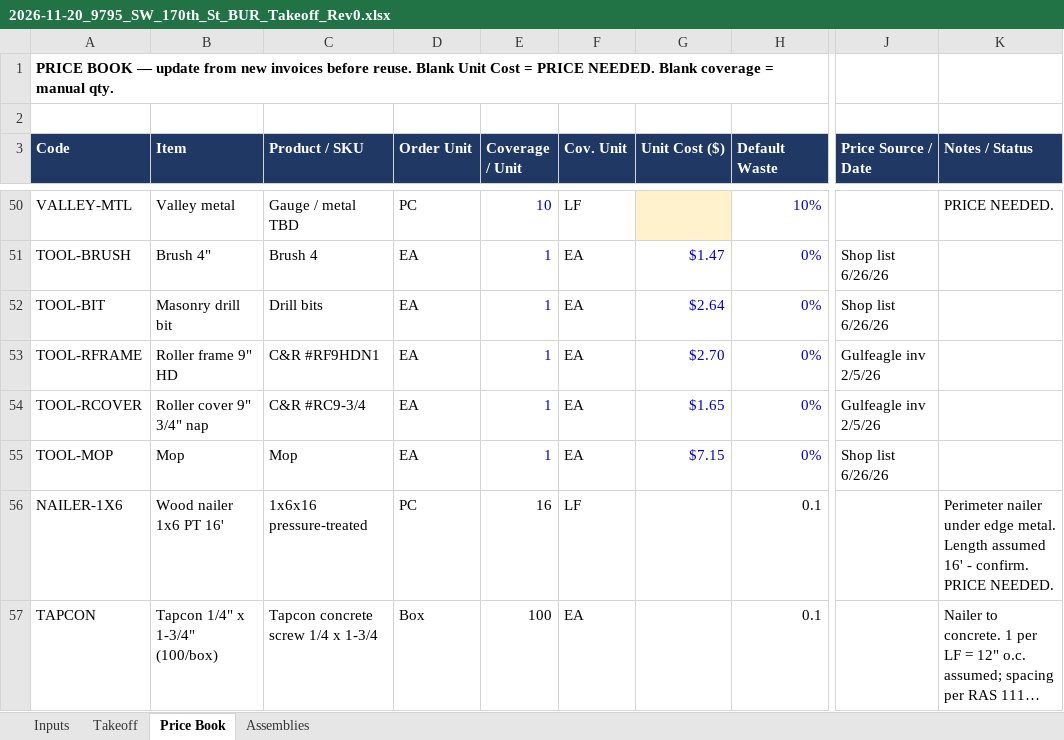
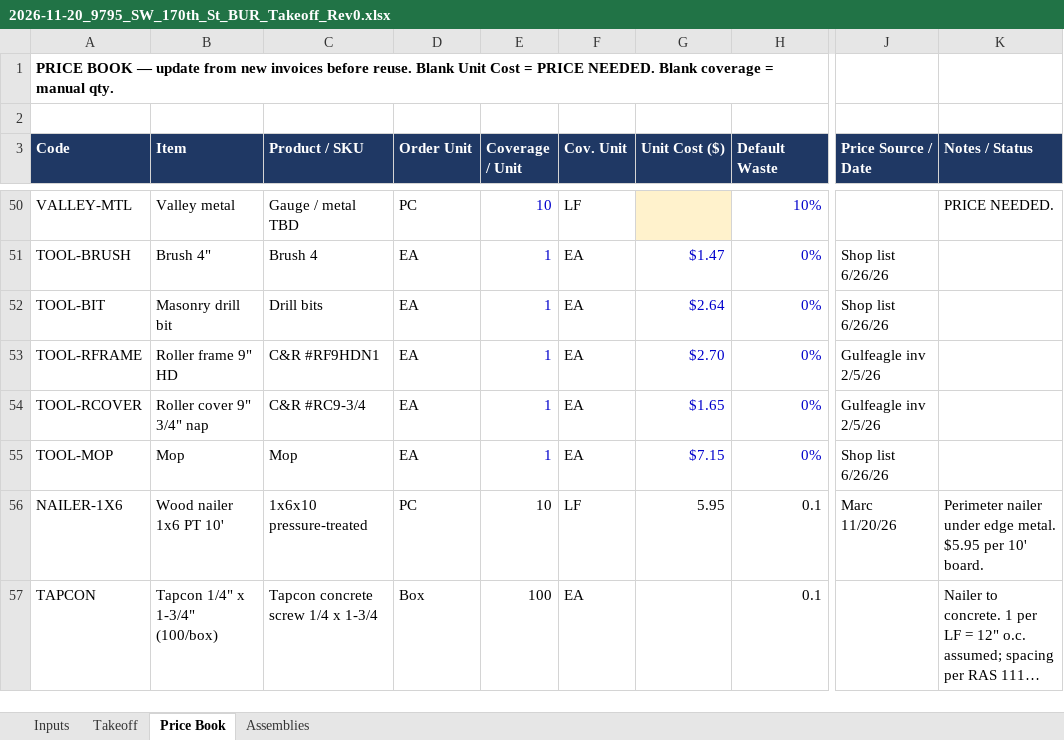
Before and after one commit to mromerocontracting-pixel/Alfred, an Excel workbook: takeoffs/xlsx/2026-11-20_9795_SW_170th_St_BUR_Takeoff_Rev0.xlsx, sheet Price Book, drawn as a sheet; only a part is shown, gaps mark what is left out; long unchanged cells end in …; values as stored, in another font and other column widths than the file's, no borders; the diff names each change by its address in the sheet, - before the commit and + after, or states it on an @@ line.

```diff
--- a/takeoffs/xlsx/2026-11-20_9795_SW_170th_St_BUR_Takeoff_Rev0.xlsx (sheet Price Book)
+++ b/takeoffs/xlsx/2026-11-20_9795_SW_170th_St_BUR_Takeoff_Rev0.xlsx (sheet Price Book)
-B56 (Item): Wood nailer 1x6 PT 16'
+B56 (Item): Wood nailer 1x6 PT 10'
-C56 (Product / SKU): 1x6x16 pressure-treated
+C56 (Product / SKU): 1x6x10 pressure-treated
-E56 (Coverage / Unit): 16
+E56 (Coverage / Unit): 10
-G56 (Unit Cost ($)): (empty)
+G56 (Unit Cost ($)): 5.95
-J56 (Price Source / Date): (empty)
+J56 (Price Source / Date): Marc 11/20/26
-K56 (Notes / Status): …edge metal. Length assumed 16' - confirm. PRICE NEEDED.
+K56 (Notes / Status): …edge metal. $5.95 per 10' board.
```
Also changed, not shown: sheet Takeoff, takeoffs/xlsx/templates/Cost_Builder_blank.xlsx, takeoffs/xlsx/templates/Cost_Builder_bur-hot.xlsx, 7 other files.
